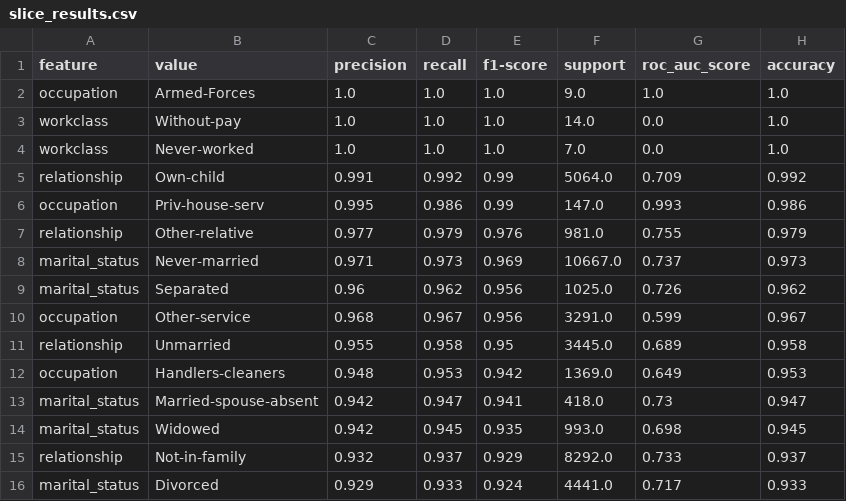
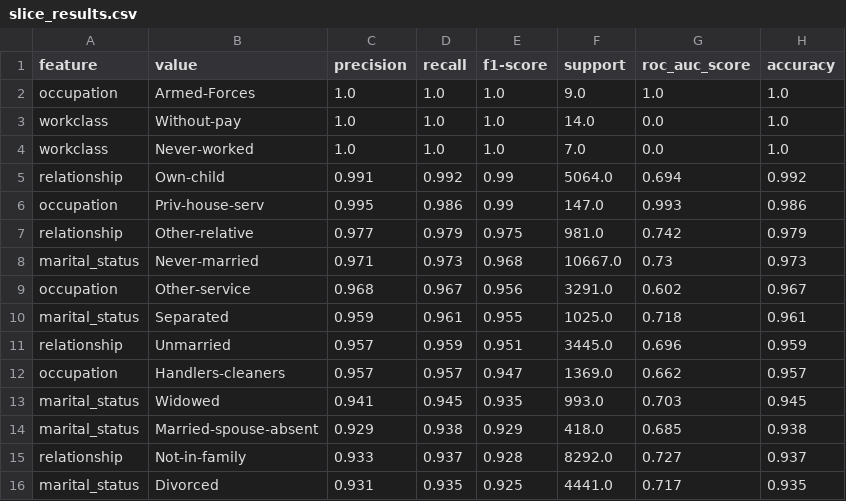
Before and after one commit to LindsayMoir/FastAPI_Heroku_CICD, a CSV file: starter/ml/slice_results.csv, drawn as a sheet; only a part is shown; the diff covers the shown part only.

```diff
--- a/starter/ml/slice_results.csv
+++ b/starter/ml/slice_results.csv
@@ -4,13 +4,13 @@ workclass,Without-pay,1.0,1.0,1.0,14.0,0.0,1.0
 workclass,Never-worked,1.0,1.0,1.0,7.0,0.0,1.0
-relationship,Own-child,0.991,0.992,0.99,5064.0,0.709,0.992
+relationship,Own-child,0.991,0.992,0.99,5064.0,0.694,0.992
 occupation,Priv-house-serv,0.995,0.986,0.99,147.0,0.993,0.986
-relationship,Other-relative,0.977,0.979,0.976,981.0,0.755,0.979
-marital_status,Never-married,0.971,0.973,0.969,10667.0,0.737,0.973
-marital_status,Separated,0.96,0.962,0.956,1025.0,0.726,0.962
-occupation,Other-service,0.968,0.967,0.956,3291.0,0.599,0.967
-relationship,Unmarried,0.955,0.958,0.95,3445.0,0.689,0.958
-occupation,Handlers-cleaners,0.948,0.953,0.942,1369.0,0.649,0.953
-marital_status,Married-spouse-absent,0.942,0.947,0.941,418.0,0.73,0.947
-marital_status,Widowed,0.942,0.945,0.935,993.0,0.698,0.945
-relationship,Not-in-family,0.932,0.937,0.929,8292.0,0.733,0.937
-marital_status,Divorced,0.929,0.933,0.924,4441.0,0.717,0.933
+relationship,Other-relative,0.977,0.979,0.975,981.0,0.742,0.979
+marital_status,Never-married,0.971,0.973,0.968,10667.0,0.73,0.973
+occupation,Other-service,0.968,0.967,0.956,3291.0,0.602,0.967
+marital_status,Separated,0.959,0.961,0.955,1025.0,0.718,0.961
+relationship,Unmarried,0.957,0.959,0.951,3445.0,0.696,0.959
+occupation,Handlers-cleaners,0.957,0.957,0.947,1369.0,0.662,0.957
+marital_status,Widowed,0.941,0.945,0.935,993.0,0.703,0.945
+marital_status,Married-spouse-absent,0.929,0.938,0.929,418.0,0.685,0.938
+relationship,Not-in-family,0.933,0.937,0.928,8292.0,0.727,0.937
+marital_status,Divorced,0.931,0.935,0.925,4441.0,0.717,0.935
```
Also changed, not shown: 2 added rows, 2 removed rows and 77 edited cells elsewhere in this file, 9 other files.
